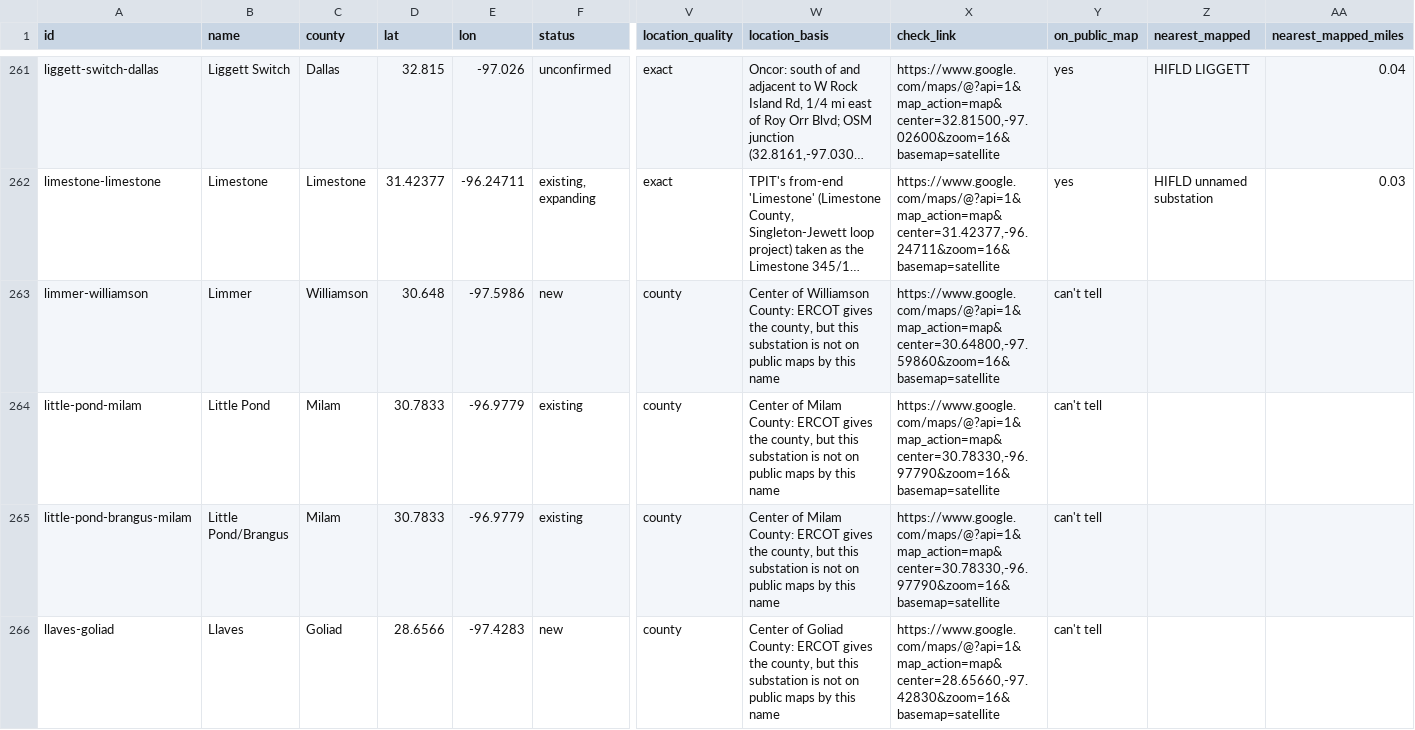
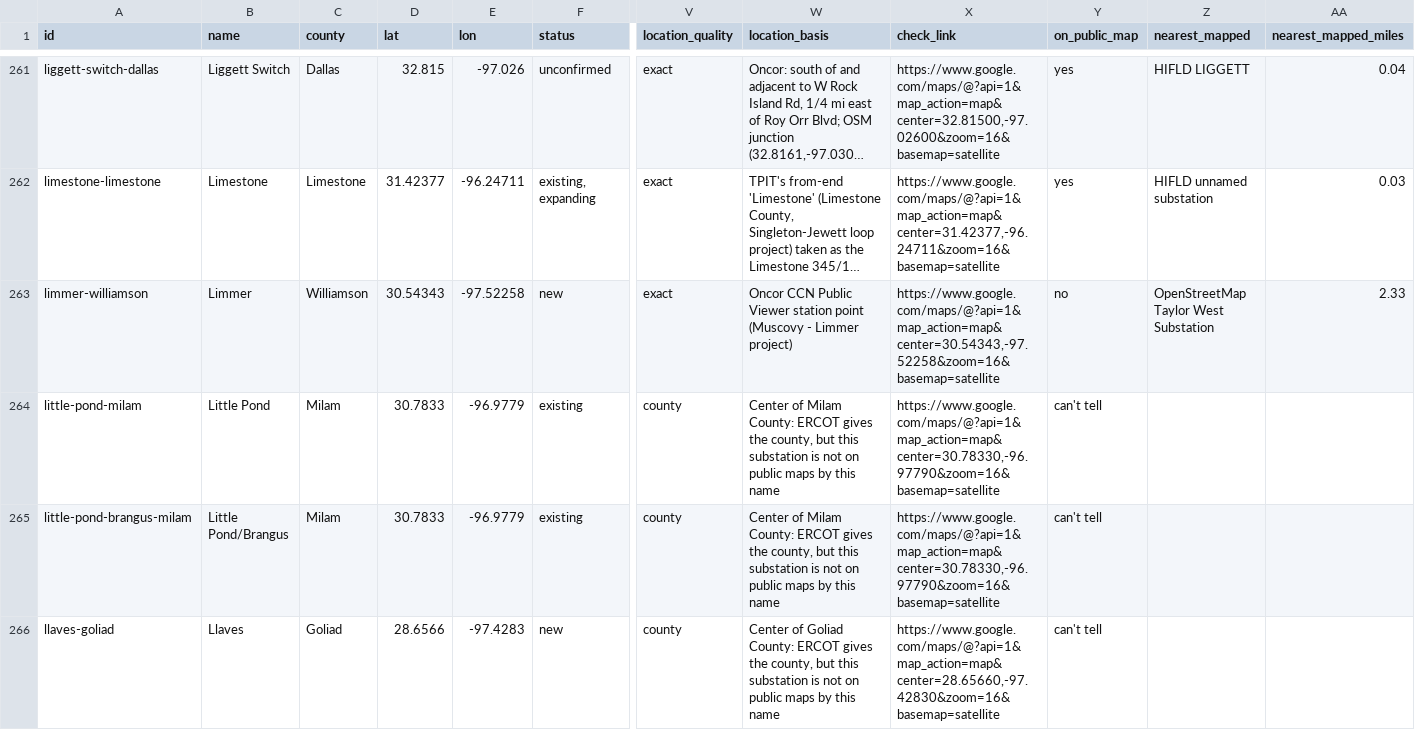
Before and after one commit to jaidensuthar-collab/shinepro-demo, a CSV file: k2-line-watch/web/exports/k2-ercot-texas-substations.csv, drawn as a sheet; only a part is shown, gaps mark what is left out; long unchanged cells end in …; the diff names each change by its address in the sheet, - before the commit and + after, or states it on an @@ line.

```diff
--- a/k2-line-watch/web/exports/k2-ercot-texas-substations.csv
+++ b/k2-line-watch/web/exports/k2-ercot-texas-substations.csv
-D263 (lat): 30.648
+D263 (lat): 30.54343
-E263 (lon): -97.5986
+E263 (lon): -97.52258
-V263 (location_quality): county
+V263 (location_quality): exact
-W263 (location_basis): Center of Williamson County: ERCOT gives the county, but this substation is not on public maps by this name
+W263 (location_basis): Oncor CCN Public Viewer station point (Muscovy - Limmer project)
-X263 (check_link): https://www.google.com/maps/@?api=1&map_action=map&center=30.64800,-97.59860&zoom=16&basemap=satellite
+X263 (check_link): https://www.google.com/maps/@?api=1&map_action=map&center=30.54343,-97.52258&zoom=16&basemap=satellite
-Y263 (on_public_map): can't tell
+Y263 (on_public_map): no
-Z263 (nearest_mapped): (empty)
+Z263 (nearest_mapped): OpenStreetMap Taylor West Substation
-AA263 (nearest_mapped_miles): (empty)
+AA263 (nearest_mapped_miles): 2.33
```
Also changed, not shown: k2-line-watch/web/exports/k2-ercot-texas-lines.csv, k2-line-watch/web/exports/k2-texas-lines.csv, 23 other files.
